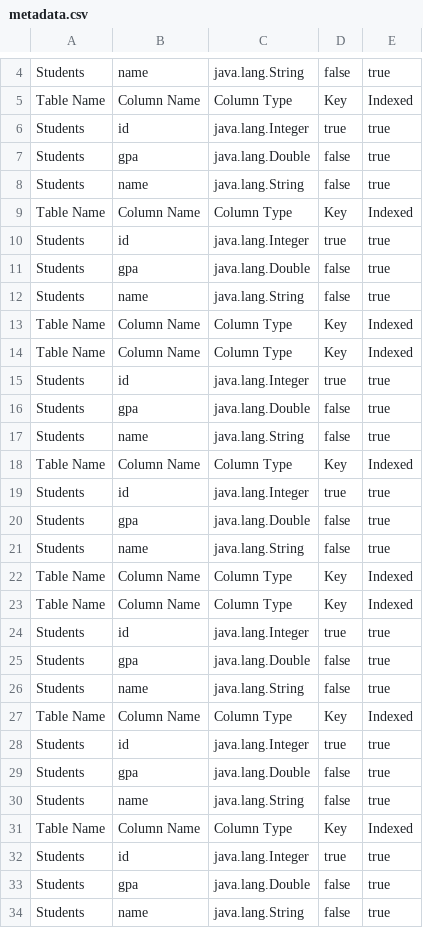
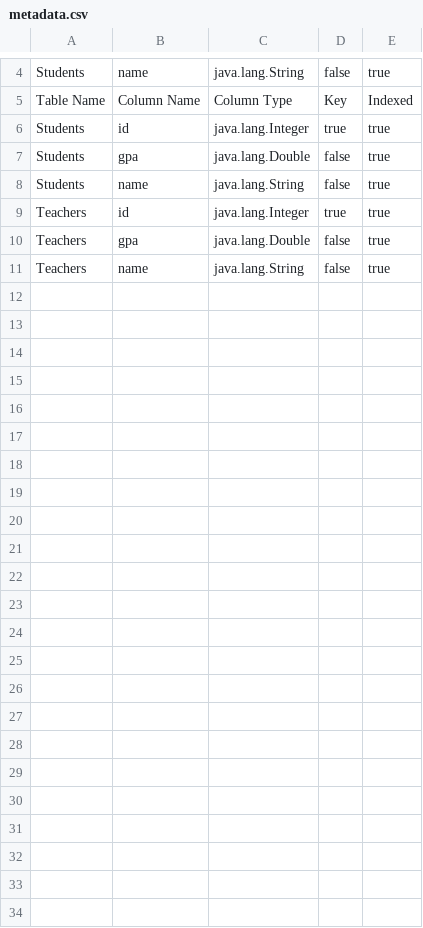
Before and after one commit to YasmineOsama/Y-M-Take2, a CSV file: data/metadata.csv, drawn as a sheet; only a part is shown, gaps mark what is left out.

```diff
--- a/data/metadata.csv
+++ b/data/metadata.csv
@@ -8,27 +8,4 @@ Students,gpa,java.lang.Double,false,true
 Students,name,java.lang.String,false,true
-Table Name, Column Name, Column Type, Key, Indexed
-Students,id,java.lang.Integer,true,true
-Students,gpa,java.lang.Double,false,true
-Students,name,java.lang.String,false,true
-Table Name, Column Name, Column Type, Key, Indexed
-Table Name, Column Name, Column Type, Key, Indexed
-Students,id,java.lang.Integer,true,true
-Students,gpa,java.lang.Double,false,true
-Students,name,java.lang.String,false,true
-Table Name, Column Name, Column Type, Key, Indexed
-Students,id,java.lang.Integer,true,true
-Students,gpa,java.lang.Double,false,true
-Students,name,java.lang.String,false,true
-Table Name, Column Name, Column Type, Key, Indexed
-Table Name, Column Name, Column Type, Key, Indexed
-Students,id,java.lang.Integer,true,true
-Students,gpa,java.lang.Double,false,true
-Students,name,java.lang.String,false,true
-Table Name, Column Name, Column Type, Key, Indexed
-Students,id,java.lang.Integer,true,true
-Students,gpa,java.lang.Double,false,true
-Students,name,java.lang.String,false,true
-Table Name, Column Name, Column Type, Key, Indexed
-Students,id,java.lang.Integer,true,true
-Students,gpa,java.lang.Double,false,true
-Students,name,java.lang.String,false,true
+Teachers,id,java.lang.Integer,true,true
+Teachers,gpa,java.lang.Double,false,true
+Teachers,name,java.lang.String,false,true
```
Also changed, not shown: 15 other files.
